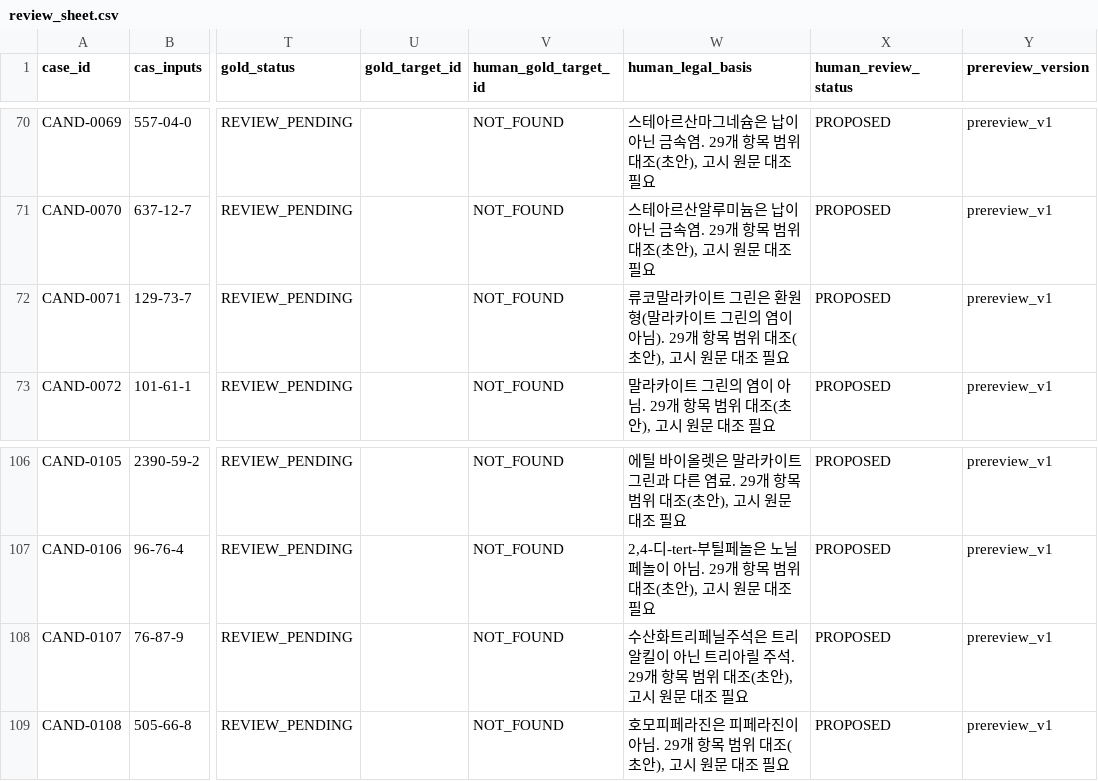
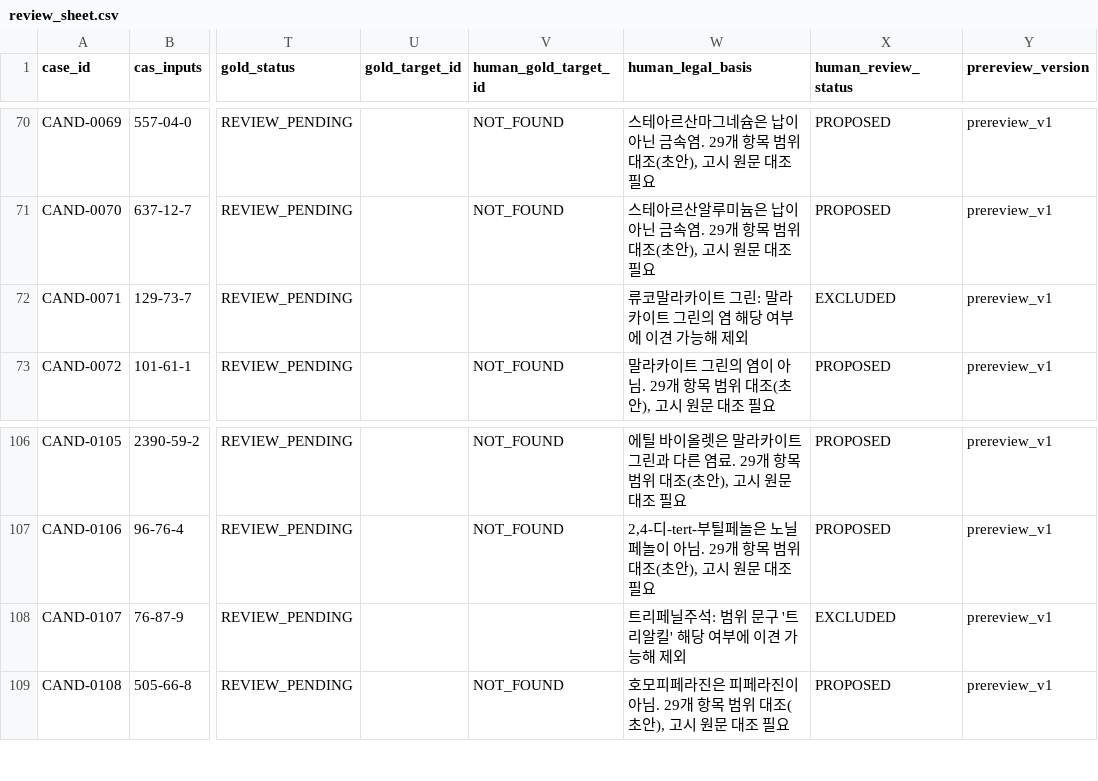
Before and after one commit to goindoll97-cloud/industrypaper, a CSV file: llm_capability_study/candidates/review_sheet.csv, drawn as a sheet; only a part is shown, gaps mark what is left out; the diff names each change by its address in the sheet, - before the commit and + after, or states it on an @@ line.

```diff
--- a/llm_capability_study/candidates/review_sheet.csv
+++ b/llm_capability_study/candidates/review_sheet.csv
-V72 (human_gold_target_id): NOT_FOUND
+V72 (human_gold_target_id): (empty)
-W72 (human_legal_basis): …트 그린은 환원형(말라카이트 그린의 염이 아님). 29개 항목 범위 대조(초안), 고시 원문 대조 필요
+W72 (human_legal_basis): …트 그린: 말라카이트 그린의 염 해당 여부에 이견 가능해 제외
-X72 (human_review_status): PROPOSED
+X72 (human_review_status): EXCLUDED
-V108 (human_gold_target_id): NOT_FOUND
+V108 (human_gold_target_id): (empty)
-W108 (human_legal_basis): 수산화트리페닐주석은 트리알킬이 아닌 트리아릴 주석. 29개 항목 범위 대조(초안), 고시 원문 대조 필요
+W108 (human_legal_basis): 트리페닐주석: 범위 문구 '트리알킬' 해당 여부에 이견 가능해 제외
-X108 (human_review_status): PROPOSED
+X108 (human_review_status): EXCLUDED
```
